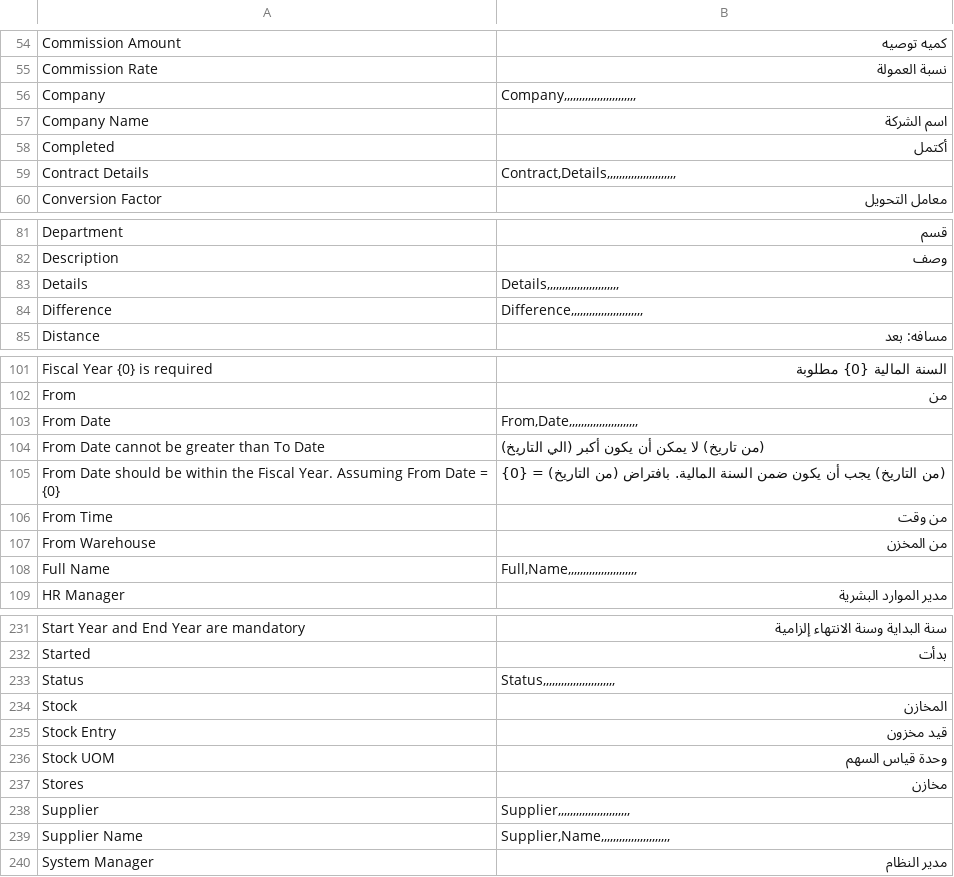
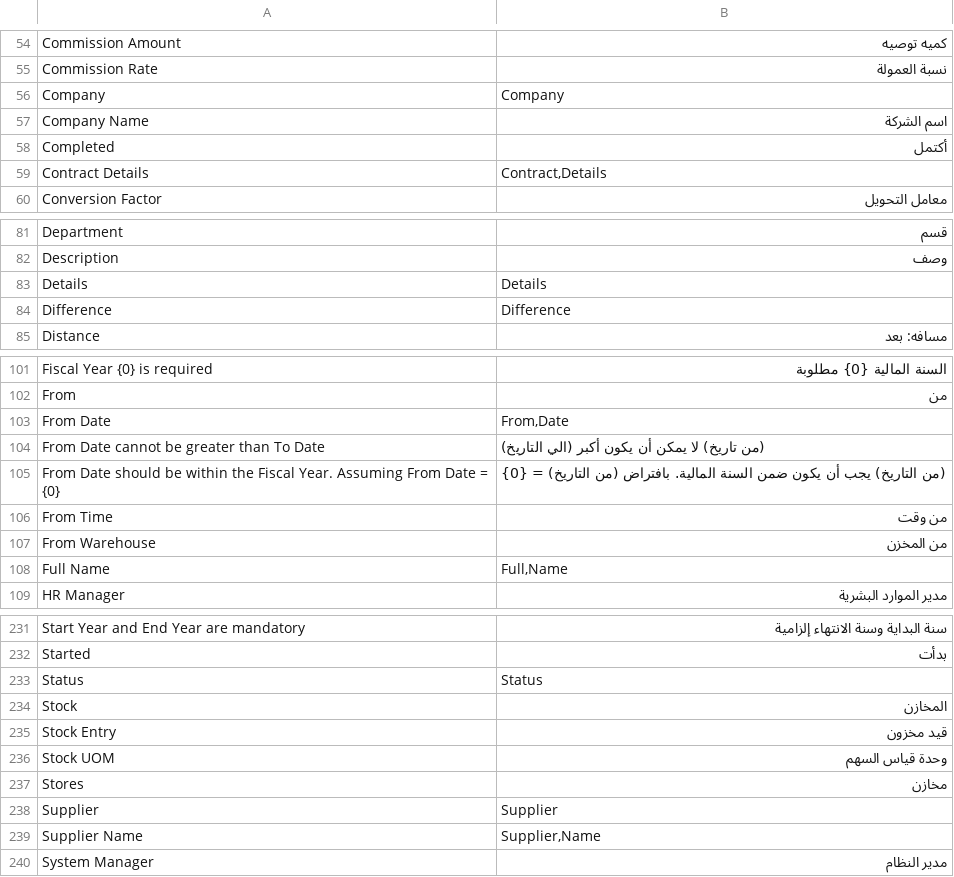
Before and after one commit to dynamicfrappe/dynamic, a CSV file: dynamic/translations/ar.csv, drawn as a sheet; only a part is shown, gaps mark what is left out; the diff covers the shown part only.

```diff
--- a/dynamic/translations/ar.csv
+++ b/dynamic/translations/ar.csv
@@ -55,6 +55,6 @@ Commission Amount,كميه توصيه,
 Commission Rate,نسبة العمولة,
-Company,"Company,,,,,,,,,,,,,,,,,,,,,,,,",
+Company,"Company",
 Company Name,اسم الشركة,
 Completed,أكتمل,
-Contract Details,"Contract,Details,,,,,,,,,,,,,,,,,,,,,,,",
+Contract Details,"Contract,Details",
 Conversion Factor,معامل التحويل,
@@ -82,4 +82,4 @@ Department,قسم,
 Description,وصف,
-Details,"Details,,,,,,,,,,,,,,,,,,,,,,,,",
-Difference,"Difference,,,,,,,,,,,,,,,,,,,,,,,,",
+Details,"Details",
+Difference,"Difference",
 Distance,مسافه: بعد,
@@ -102,3 +102,3 @@ Fiscal Year {0} is required,السنة المالية {0} مطلوبة,
 From,من,
-From Date,"From,Date,,,,,,,,,,,,,,,,,,,,,,,",
+From Date,"From,Date",
 From Date cannot be greater than To Date,(من تاريخ) لا يمكن أن يكون أكبر (الي التاريخ),
@@ -107,3 +107,3 @@ From Time,من وقت,
 From Warehouse,من المخزن,
-Full Name,"Full,Name,,,,,,,,,,,,,,,,,,,,,,,",
+Full Name,"Full,Name",
 HR Manager,مدير الموارد البشرية,
@@ -232,3 +232,3 @@ Start Year and End Year are mandatory,سنة البداية وسنة الانت
 Started,بدأت,
-Status,"Status,,,,,,,,,,,,,,,,,,,,,,,,",
+Status,"Status",
 Stock,المخازن,
@@ -237,4 +237,4 @@ Stock UOM,وحدة قياس السهم,
 Stores,مخازن,
-Supplier,"Supplier,,,,,,,,,,,,,,,,,,,,,,,,",
-Supplier Name,"Supplier,Name,,,,,,,,,,,,,,,,,,,,,,,",
+Supplier,"Supplier",
+Supplier Name,"Supplier,Name",
 System Manager,مدير النظام,
```
Also changed, not shown: 23 edited cells elsewhere in this file, 2 other files.
